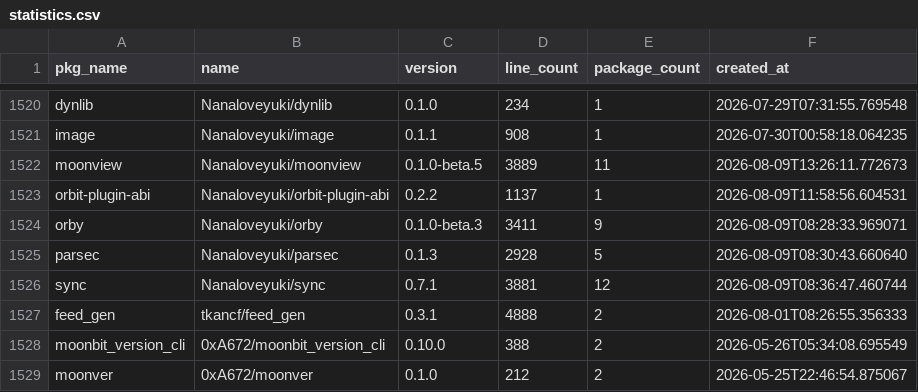
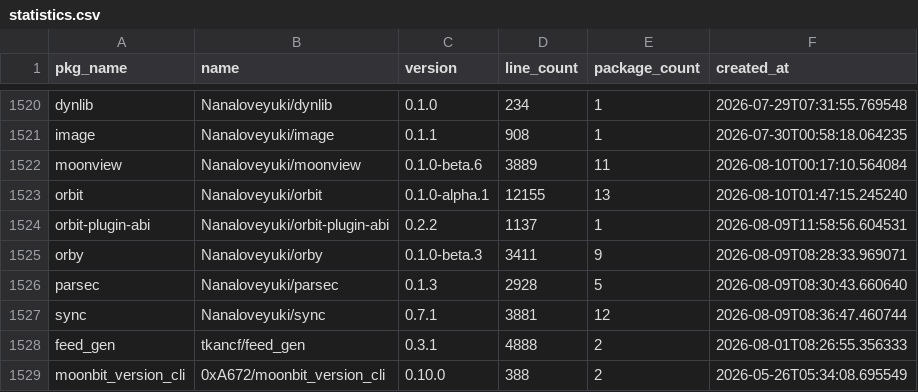
Before and after one commit to fanny480/fanny480.github.io, a CSV file: data/statistics.csv, drawn as a sheet; only a part is shown, gaps mark what is left out; the shorter side is filled out with more unchanged rows.

```diff
--- a/data/statistics.csv
+++ b/data/statistics.csv
@@ -1521,3 +1521,4 @@ dynlib,Nanaloveyuki/dynlib,0.1.0,234,1,2026-07-29T07:31:55.769548
 image,Nanaloveyuki/image,0.1.1,908,1,2026-07-30T00:58:18.064235
-moonview,Nanaloveyuki/moonview,0.1.0-beta.5,3889,11,2026-08-09T13:26:11.772673
+moonview,Nanaloveyuki/moonview,0.1.0-beta.6,3889,11,2026-08-10T00:17:10.564084
+orbit,Nanaloveyuki/orbit,0.1.0-alpha.1,12155,13,2026-08-10T01:47:15.245240
 orbit-plugin-abi,Nanaloveyuki/orbit-plugin-abi,0.2.2,1137,1,2026-08-09T11:58:56.604531
```
